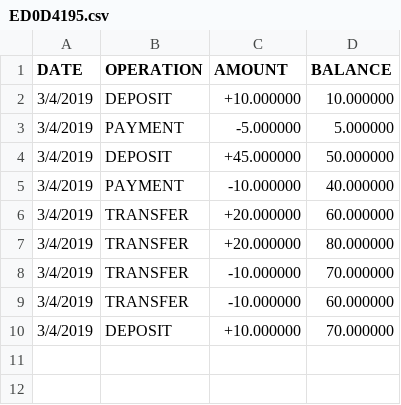
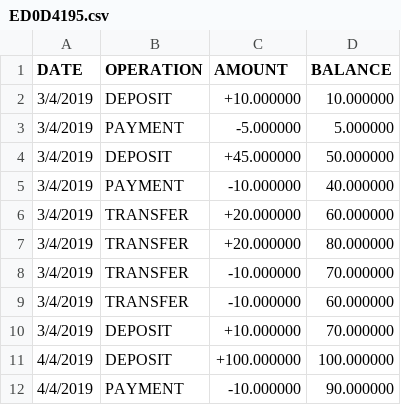
Before and after one commit to MOUDDENEHamza/bankingApp, a CSV file: data/ED0D4195.csv, drawn as a sheet.

```diff
--- a/data/ED0D4195.csv
+++ b/data/ED0D4195.csv
@@ -10 +10,3 @@ DATE, OPERATION, AMOUNT, BALANCE
 3/4/2019, DEPOSIT, +10.000000, 70.000000
+4/4/2019, DEPOSIT, +100.000000, 100.000000
+4/4/2019, PAYMENT, -10.000000, 90.000000
```
Also changed, not shown: 5 other files.
